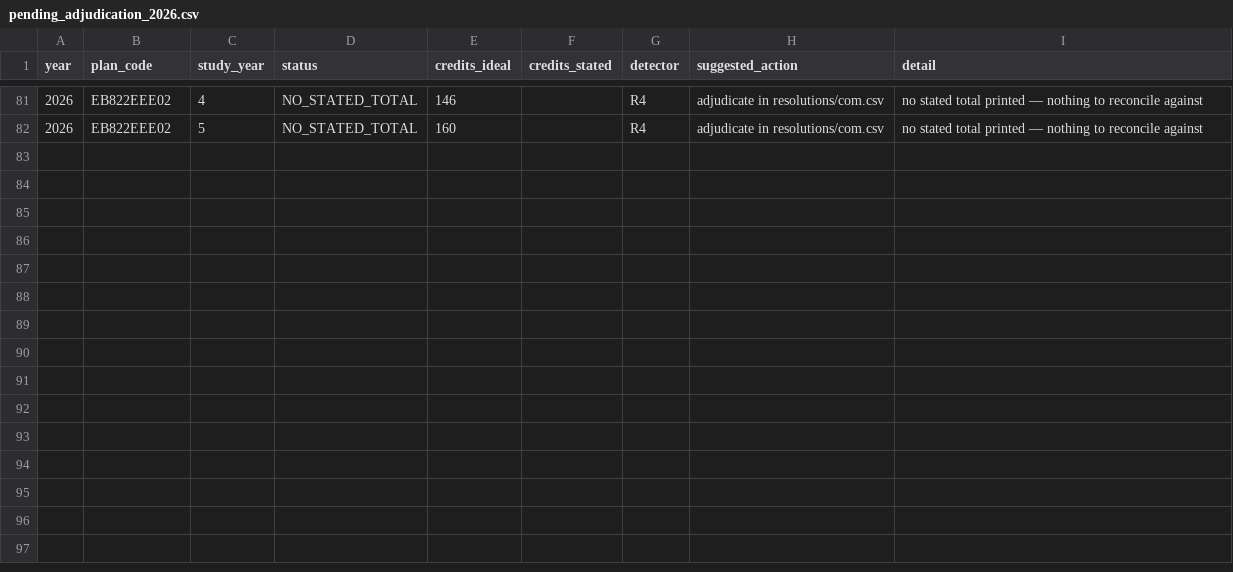
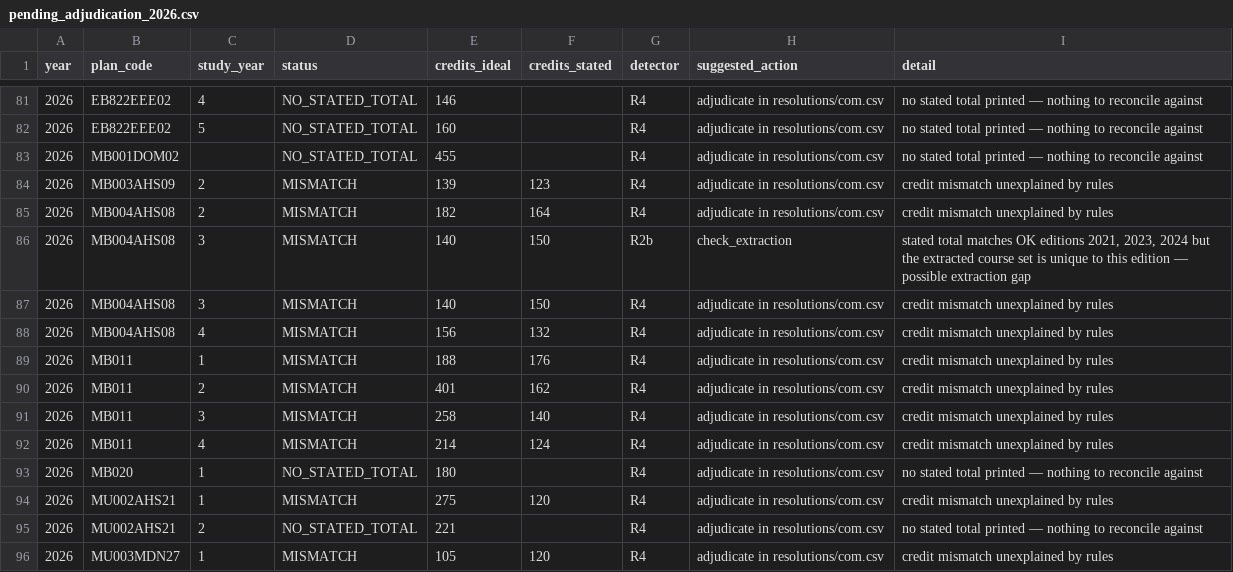
Before and after one commit to 01401089/uct-handbook-dataset-project, a CSV file: validation/pending_adjudication_2026.csv, drawn as a sheet; only a part is shown, gaps mark what is left out; the diff names each change by its address in the sheet, - before the commit and + after, or states it on an @@ line.

```diff
--- a/validation/pending_adjudication_2026.csv
+++ b/validation/pending_adjudication_2026.csv
+row 83: 2026 | MB001DOM02 |  | NO_STATED_TOTAL | 455 |  | R4 | adjudicate in resolutions/com.csv | no stated total printed — nothing to reconcile against
+row 84: 2026 | MB003AHS09 | 2 | MISMATCH | 139 | 123 | R4 | adjudicate in resolutions/com.csv | credit mismatch unexplained by rules
+row 85: 2026 | MB004AHS08 | 2 | MISMATCH | 182 | 164 | R4 | adjudicate in resolutions/com.csv | credit mismatch unexplained by rules
+row 86: 2026 | MB004AHS08 | 3 | MISMATCH | 140 | 150 | R2b | check_extraction | stated total matches OK editions 2021, 2023, 2024 but the extracted course set is unique to this edition — possible extraction gap
+row 87: 2026 | MB004AHS08 | 3 | MISMATCH | 140 | 150 | R4 | adjudicate in resolutions/com.csv | credit mismatch unexplained by rules
+row 88: 2026 | MB004AHS08 | 4 | MISMATCH | 156 | 132 | R4 | adjudicate in resolutions/com.csv | credit mismatch unexplained by rules
+row 89: 2026 | MB011 | 1 | MISMATCH | 188 | 176 | R4 | adjudicate in resolutions/com.csv | credit mismatch unexplained by rules
+row 90: 2026 | MB011 | 2 | MISMATCH | 401 | 162 | R4 | adjudicate in resolutions/com.csv | credit mismatch unexplained by rules
+row 91: 2026 | MB011 | 3 | MISMATCH | 258 | 140 | R4 | adjudicate in resolutions/com.csv | credit mismatch unexplained by rules
+row 92: 2026 | MB011 | 4 | MISMATCH | 214 | 124 | R4 | adjudicate in resolutions/com.csv | credit mismatch unexplained by rules
+row 93: 2026 | MB020 | 1 | NO_STATED_TOTAL | 180 |  | R4 | adjudicate in resolutions/com.csv | no stated total printed — nothing to reconcile against
+row 94: 2026 | MU002AHS21 | 1 | MISMATCH | 275 | 120 | R4 | adjudicate in resolutions/com.csv | credit mismatch unexplained by rules
+row 95: 2026 | MU002AHS21 | 2 | NO_STATED_TOTAL | 221 |  | R4 | adjudicate in resolutions/com.csv | no stated total printed — nothing to reconcile against
+row 96: 2026 | MU003MDN27 | 1 | MISMATCH | 105 | 120 | R4 | adjudicate in resolutions/com.csv | credit mismatch unexplained by rules
```
Also changed, not shown: data/processed/curriculum_totals.csv, validation/credit_check_2023.csv, 44 other files.
